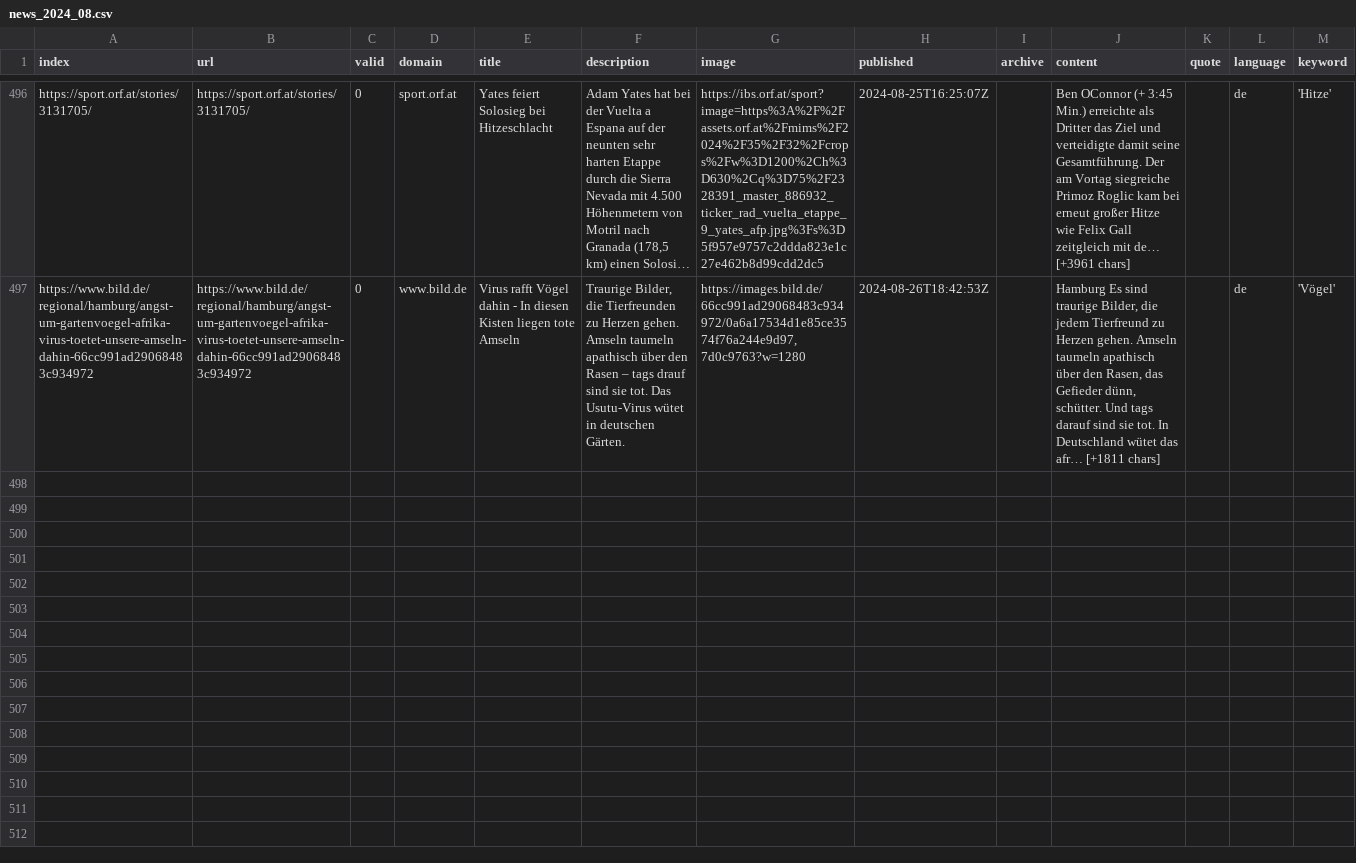
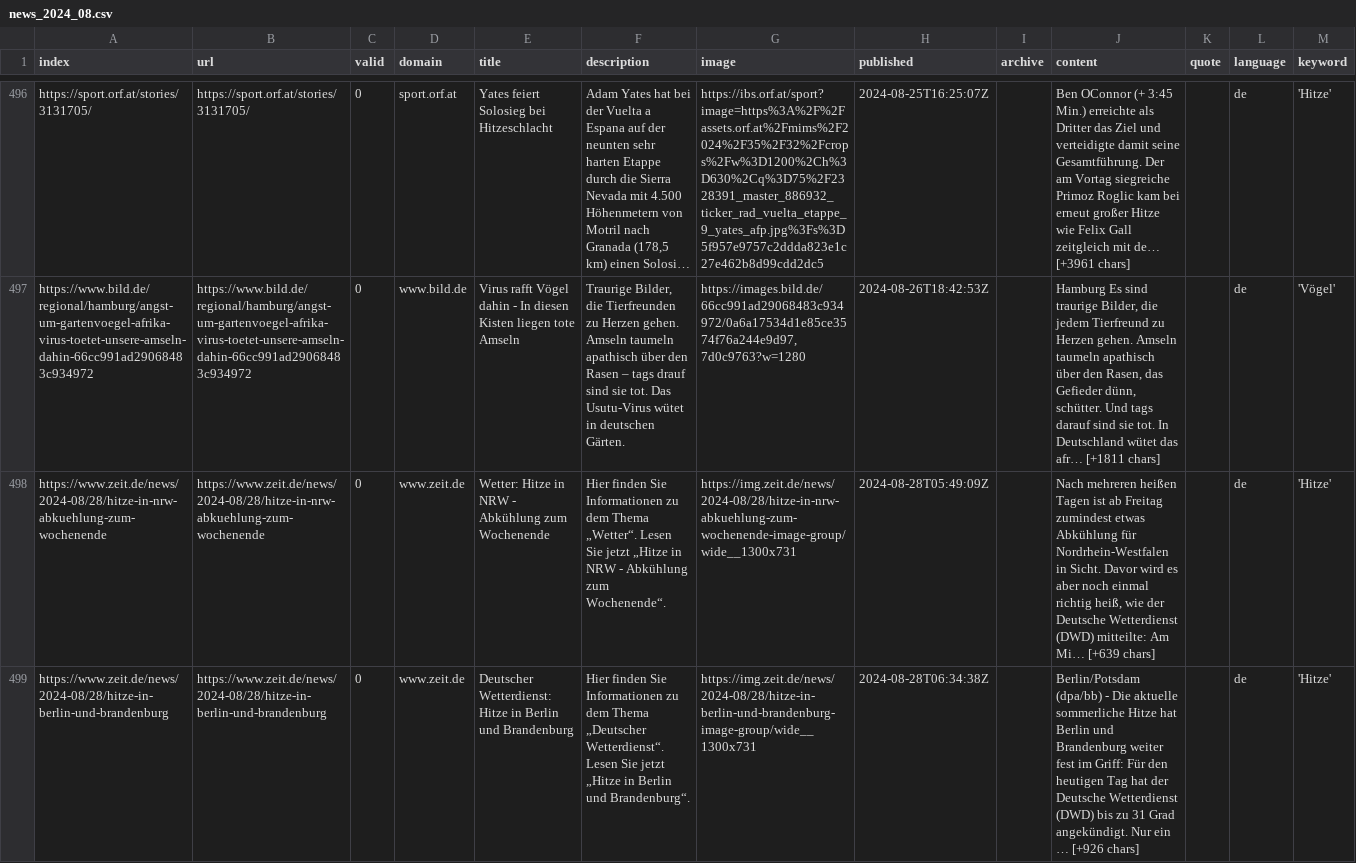
Before and after one commit to magaliekathrin/winterIsComing, a CSV file: csv/news_2024_08.csv, drawn as a sheet; only a part is shown, gaps mark what is left out; long unchanged cells end in …; the diff names each change by its address in the sheet, - before the commit and + after, or states it on an @@ line.

```diff
--- a/csv/news_2024_08.csv
+++ b/csv/news_2024_08.csv
+row 498: https://www.zeit.de/news/2024-08/28/hitze-in-nrw-abkuehlung-zum-wochenende | https://www.zeit.de/news/2024-08/28/hitze-in-nrw-abkuehlung-zum-wochenende | 0 | www.zeit.de | Wetter: Hitze in NRW - Abkühlung zum Wochenende | Hier finden Sie Informationen zu dem Thema „Wetter“. Lesen Sie jetzt „Hitze in NRW - Abkühlung zum Wochenende“. | https://img.zeit.de/news/2024-08/28/hitze-in-nrw-abkuehlung-zum-wochenende-image-group/wide__1300x731 | 2024-08-28T05:49:09Z |  | Nach mehreren heißen Tagen ist ab Freitag zumindest etwas Abkühlung für Nordrhein-Westfalen in Sicht. Davor wird es aber noch einmal richtig heiß, wie der Deutsche Wetterdienst (DWD) mitteilte: Am Mi… [+639 chars] |  | de | 'Hitze'
+row 499: https://www.zeit.de/news/2024-08/28/hitze-in-berlin-und-brandenburg | https://www.zeit.de/news/2024-08/28/hitze-in-berlin-und-brandenburg | 0 | www.zeit.de | Deutscher Wetterdienst: Hitze in Berlin und Brandenburg | Hier finden Sie Informationen zu dem Thema „Deutscher Wetterdienst“. Lesen Sie jetzt „Hitze in Berlin und Brandenburg“. | https://img.zeit.de/news/2024-08/28/hitze-in-berlin-und-brandenburg-image-group/wide__1300x731 | 2024-08-28T06:34:38Z |  | Berlin/Potsdam (dpa/bb) - Die aktuelle sommerliche Hitze hat Berlin und Brandenburg weiter fest im Griff: Für den heutigen Tag hat der Deutsche Wetterdienst (DWD) bis zu 31 Grad angekündigt. Nur ein … [+926 chars] |  | de | 'Hitze'
```
Also changed, not shown: keywords.csv.
